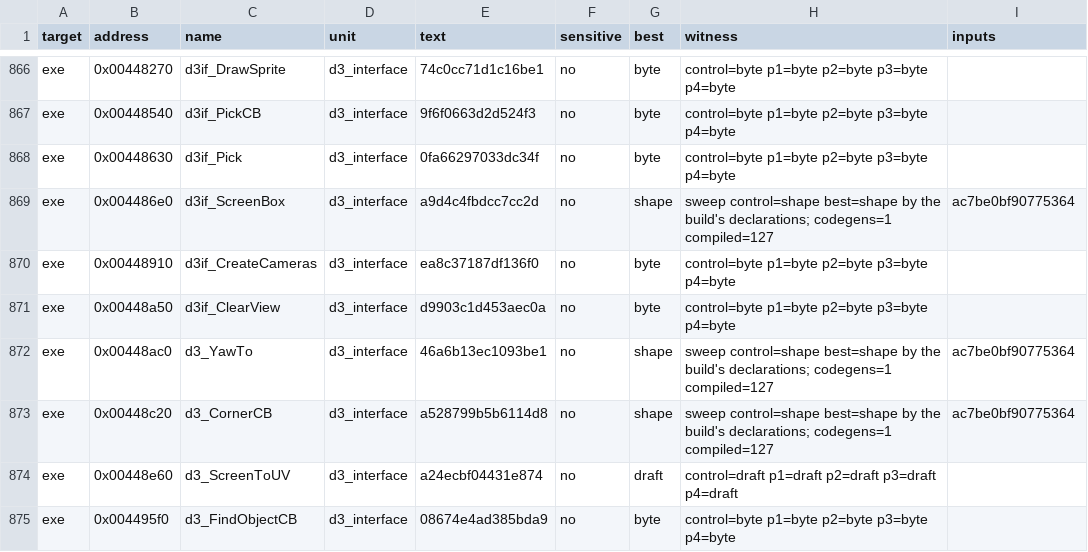
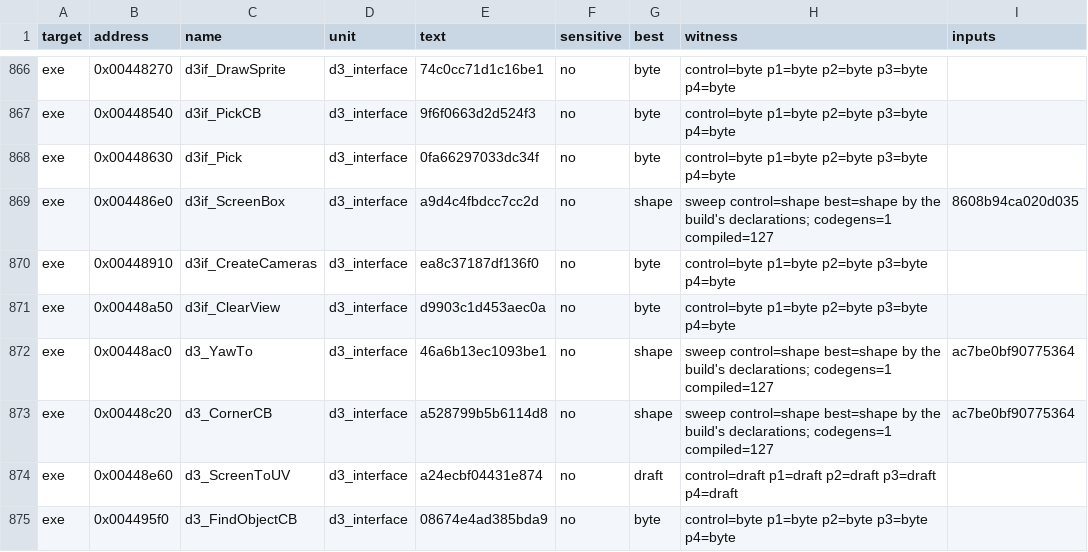
Before and after one commit to andre-tebart/gildegold, a TSV file: ledger/tiebreak.tsv, drawn as a sheet; only a part is shown, gaps mark what is left out.

```diff
--- a/ledger/tiebreak.tsv
+++ b/ledger/tiebreak.tsv
@@ -868,3 +868,3 @@ exe	0x00448540	d3if_PickCB	d3_interface	9f6f0663d2d524f3	no	byte	control=byte p1
 exe	0x00448630	d3if_Pick	d3_interface	0fa66297033dc34f	no	byte	control=byte p1=byte p2=byte p3=byte p4=byte	
-exe	0x004486e0	d3if_ScreenBox	d3_interface	a9d4c4fbdcc7cc2d	no	shape	sweep control=shape best=shape by the build's declarations; codegens=1 compiled=127	ac7be0bf90775364
+exe	0x004486e0	d3if_ScreenBox	d3_interface	a9d4c4fbdcc7cc2d	no	shape	sweep control=shape best=shape by the build's declarations; codegens=1 compiled=127	8608b94ca020d035
 exe	0x00448910	d3if_CreateCameras	d3_interface	ea8c37187df136f0	no	byte	control=byte p1=byte p2=byte p3=byte p4=byte	
```
Also changed, not shown: 2 other files.
